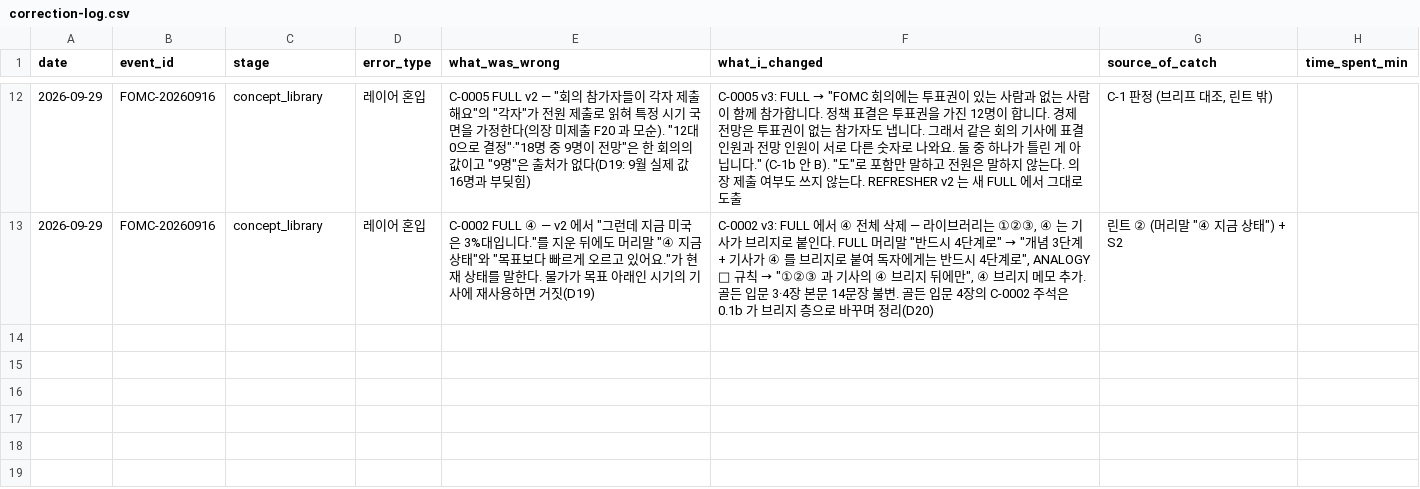
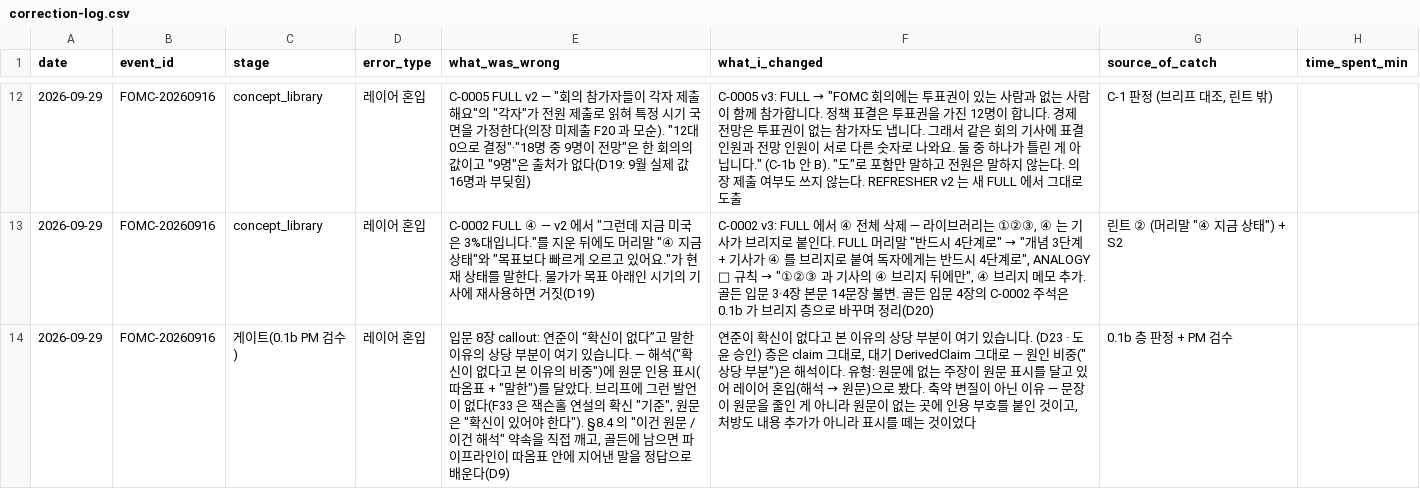
Before and after one commit to oghdy/Claro, a CSV file: logs/correction-log.csv, drawn as a sheet; only a part is shown, gaps mark what is left out; the diff names each change by its address in the sheet, - before the commit and + after, or states it on an @@ line.

```diff
--- a/logs/correction-log.csv
+++ b/logs/correction-log.csv
+row 14: 2026-09-29 | FOMC-20260916 | 게이트(0.1b PM 검수) | 레이어 혼입 | 입문 8장 callout: 연준이 “확신이 없다”고 말한 이유의 상당 부분이 여기 있습니다. — 해석("확신이 없다고 본 이유의 비중")에 원문 인용 표시(따옴표 + "말한")를 달았다. 브리프에 그런 발언이 없다(F33 은 잭슨홀 연설의 확신 "기준", 원문은 "확신이 있어야 한다"). §8.4 의 "이건 원문 / 이건 해석" 약속을 직접 깨고, 골든에 남으면 파이프라인이 따옴표 안에 지어낸 말을 정답으로 배운다(D9) | 연준이 확신이 없다고 본 이유의 상당 부분이 여기 있습니다. (D23 · 도윤 승인) 층은 claim 그대로, 대기 DerivedClaim 그대로 — 원인 비중("상당 부분")은 해석이다. 유형: 원문에 없는 주장이 원문 표시를 달고 있어 레이어 혼입(해석 → 원문)으로 봤다. 축약 변질이 아닌 이유 — 문장이 원문을 줄인 게 아니라 원문이 없는 곳에 인용 부호를 붙인 것이고, 처방도 내용 추가가 아니라 표시를 떼는 것이었다 | 0.1b 층 판정 + PM 검수
```
Also changed, not shown: 7 other files.
